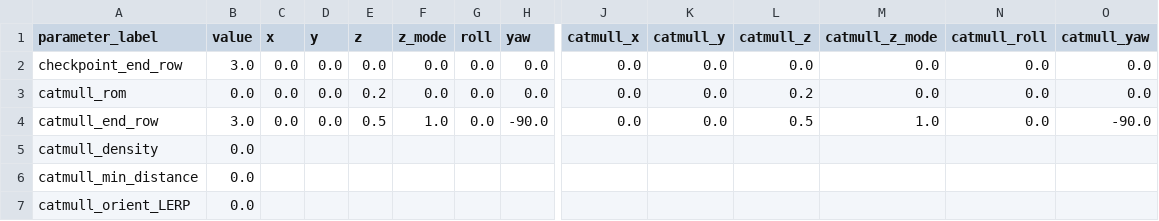
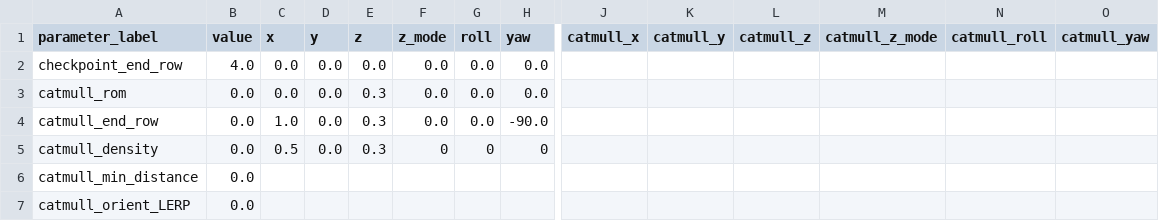
Before and after one commit to KyutechUnderWater/kyubic_ros, a CSV file: kyubic_ws/src/control/automatic/planning/path_planner/assets/sample/handy_test.csv, drawn as a sheet; only a part is shown, gaps mark what is left out; the diff names each change by its address in the sheet, - before the commit and + after, or states it on an @@ line.

```diff
--- a/kyubic_ws/src/control/automatic/planning/path_planner/assets/sample/handy_test.csv
+++ b/kyubic_ws/src/control/automatic/planning/path_planner/assets/sample/handy_test.csv
-B2 (value): 3.0
+B2 (value): 4.0
-J2:J4 (catmull_x): 0.0
+J2:J4 (catmull_x): (empty)
-K2:K4 (catmull_y): 0.0
+K2:K4 (catmull_y): (empty)
-L2 (catmull_z): 0.0
+L2 (catmull_z): (empty)
-M2:M3 (catmull_z_mode): 0.0
+M2:M3 (catmull_z_mode): (empty)
-N2:N4 (catmull_roll): 0.0
+N2:N4 (catmull_roll): (empty)
-O2:O3 (catmull_yaw): 0.0
+O2:O3 (catmull_yaw): (empty)
-E3 (z): 0.2
+E3 (z): 0.3
-L3 (catmull_z): 0.2
+L3 (catmull_z): (empty)
-B4 (value): 3.0
+B4 (value): 0.0
-C4 (x): 0.0
+C4 (x): 1.0
-E4 (z): 0.5
+E4 (z): 0.3
-F4 (z_mode): 1.0
+F4 (z_mode): 0.0
-L4 (catmull_z): 0.5
+L4 (catmull_z): (empty)
-M4 (catmull_z_mode): 1.0
+M4 (catmull_z_mode): (empty)
-O4 (catmull_yaw): -90.0
+O4 (catmull_yaw): (empty)
-C5 (x): (empty)
+C5 (x): 0.5
-D5 (y): (empty)
+D5 (y): 0.0
-E5 (z): (empty)
+E5 (z): 0.3
-F5 (z_mode): (empty)
+F5 (z_mode): 0
-G5 (roll): (empty)
+G5 (roll): 0
-H5 (yaw): (empty)
+H5 (yaw): 0
```
Also changed, not shown: 1 other file.
